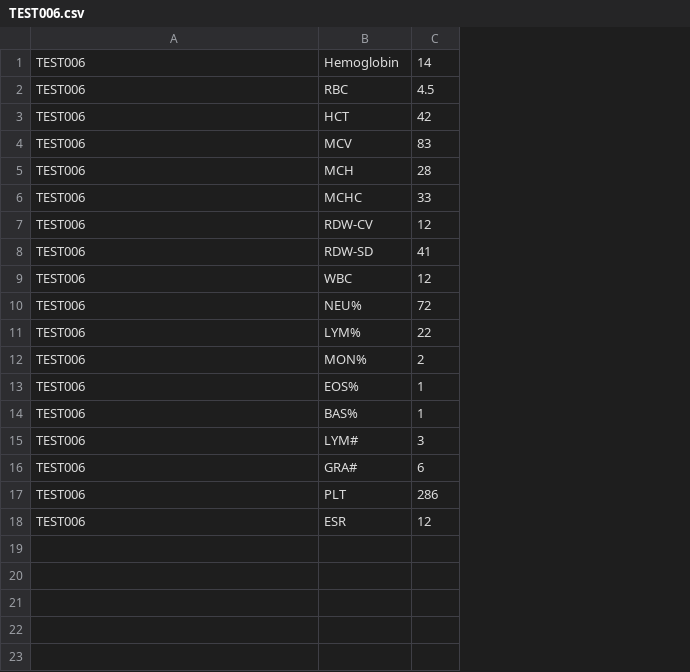
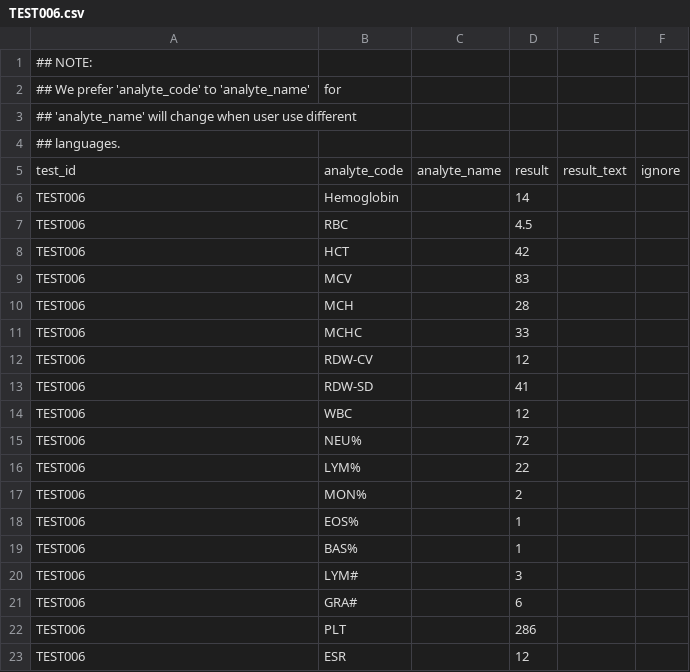
Before and after one commit to dhanvanthkarun/GNU--HEALTH-CONTRIBUTIONS, a CSV file: tryton/doc/samples/interfaces/lab/TEST006.csv, drawn as a sheet; addresses are those after the commit; the diff names each change by its address in the sheet, - before the commit and + after, or states it on an @@ line.

Commit message:
Add code field to GnuHealthTestCritearea and let lab interface script use it
We add code field to GnuHealthTestCritearea and let
doc/samples/interfaces/lab/gnuhealth_lab_interface.py to use this
field.

The reason to do this change is that:

name field is not suitable for interface stript, for it will changed
when user use different languages.

sequence field is not suitable for interface script too, for it may be
changed by user for sort reason, when it changed, interface script can
not find error. for example: when a criterea sequence is changed from
1 to 2 for sort reason. if interface script do not update, it will run
no error and push wrong value.

So we add new field code to do this job

```diff
--- a/tryton/doc/samples/interfaces/lab/TEST006.csv
+++ b/tryton/doc/samples/interfaces/lab/TEST006.csv
+column C, empty
+column E, empty
+column F, empty
+row 1: ## NOTE:
+row 2: ## We prefer 'analyte_code' to 'analyte_name' | for
+row 3: ## 'analyte_name' will change when user use different
+row 4: ## languages.
+row 5: test_id | analyte_code | analyte_name | result | result_text | ignore
```
Also changed, not shown: 14 other files.
